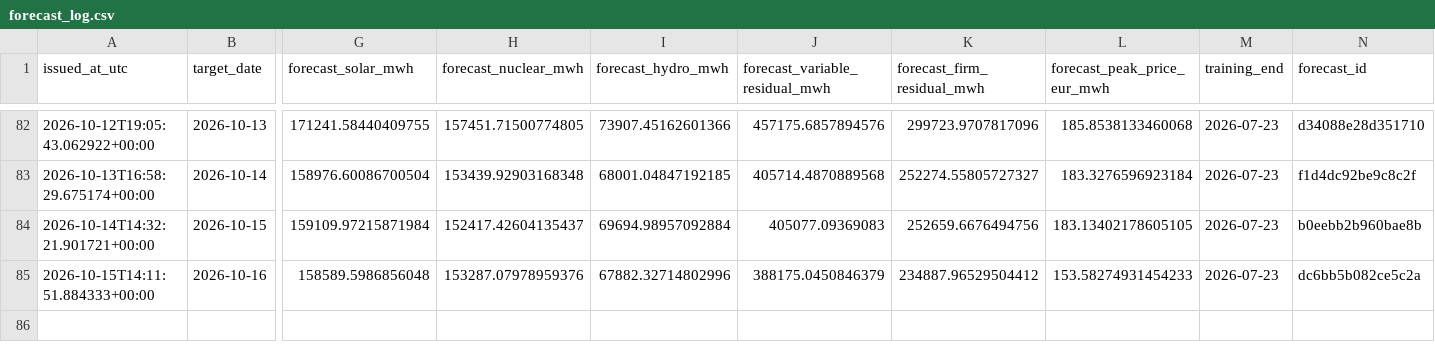
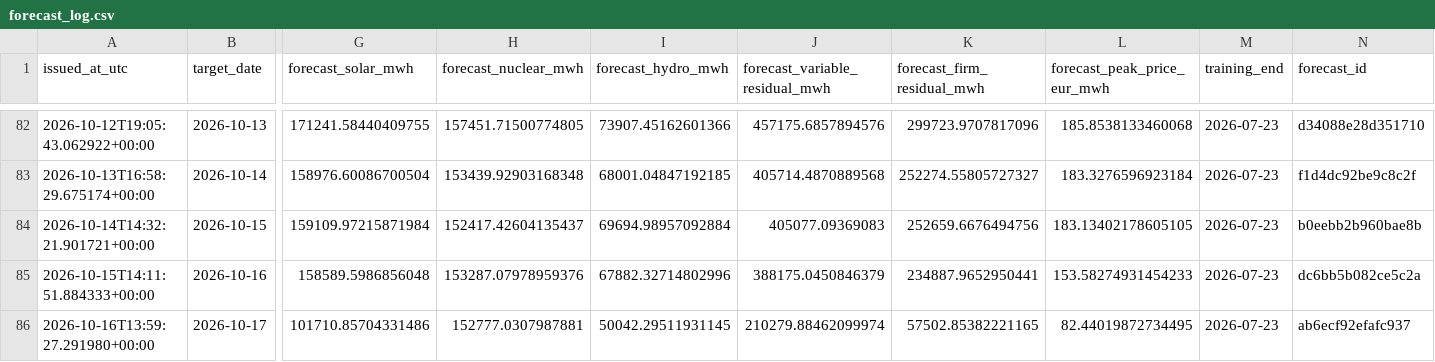
Before and after one commit to Evanssdas/Spain-Market-Platform, a CSV file: logs/forecast_log.csv, drawn as a sheet; only a part is shown, gaps mark what is left out; rows hold the shown columns only; the diff names each change by its address in the sheet, - before the commit and + after, or states it on an @@ line.

```diff
--- a/logs/forecast_log.csv
+++ b/logs/forecast_log.csv
-K85 (forecast_firm_residual_mwh): 234887.96529504412
+K85 (forecast_firm_residual_mwh): 234887.9652950441
+row 86: 2026-10-16T13:59:27.291980+00:00 | 2026-10-17 | 101710.85704331486 | 152777.0307987881 | 50042.29511931145 | 210279.88462099974 | 57502.85382221165 | 82.44019872734495 | 2026-07-23 | ab6ecf92efafc937
```
Also changed, not shown: data/processed/prices_daily.csv, data/processed/weather_daily.csv, 5 other files.
